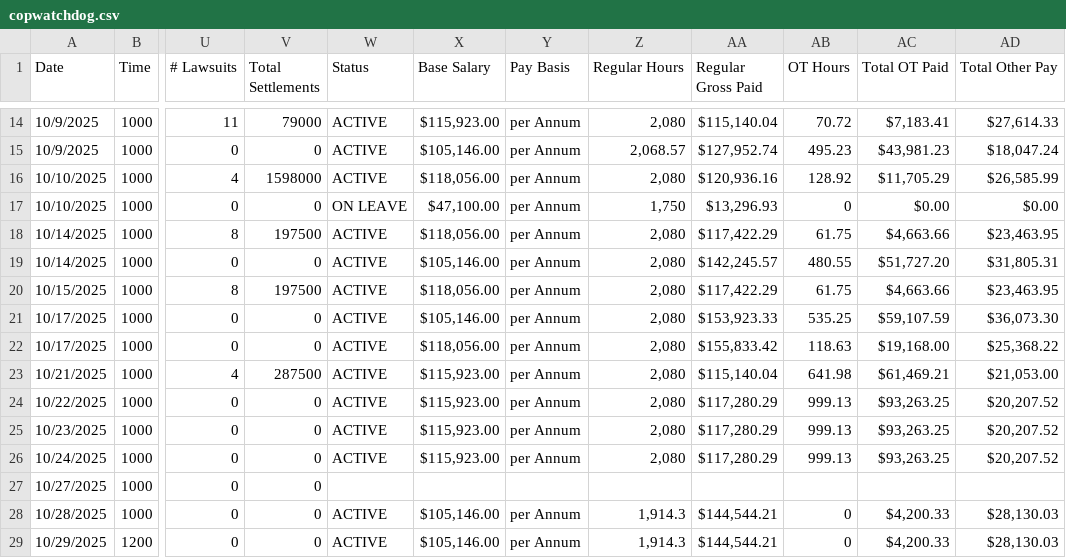
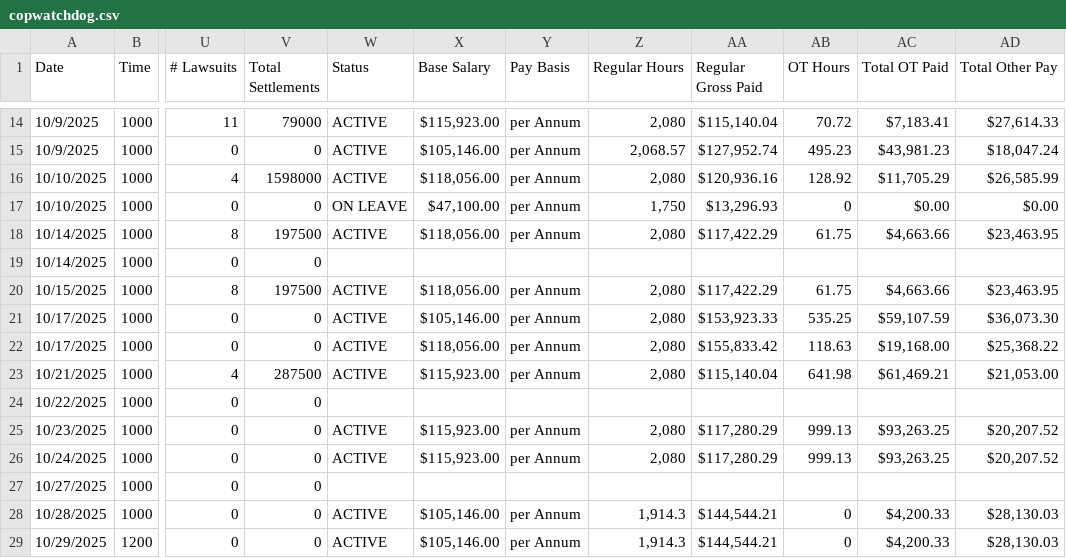
Before and after one commit to copwatchdog/THOTH, a CSV file: NYC/BRAIN/copwatchdog.csv, drawn as a sheet; only a part is shown, gaps mark what is left out; the diff covers the shown part only; the diff names each change by its address in the sheet, - before the commit and + after, or states it on an @@ line.

```diff
--- a/NYC/BRAIN/copwatchdog.csv
+++ b/NYC/BRAIN/copwatchdog.csv
-W19 (Status): ACTIVE
+W19 (Status): (empty)
-X19 (Base Salary): $105,146.00
+X19 (Base Salary): (empty)
-Y19 (Pay Basis): per Annum
+Y19 (Pay Basis): (empty)
-Z19 (Regular Hours): 2,080
+Z19 (Regular Hours): (empty)
-AA19 (Regular Gross Paid): $142,245.57
+AA19 (Regular Gross Paid): (empty)
-AB19 (OT Hours): 480.55
+AB19 (OT Hours): (empty)
-AC19 (Total OT Paid): $51,727.20
+AC19 (Total OT Paid): (empty)
-AD19 (Total Other Pay): $31,805.31
+AD19 (Total Other Pay): (empty)
-W24 (Status): ACTIVE
+W24 (Status): (empty)
-X24 (Base Salary): $115,923.00
+X24 (Base Salary): (empty)
-Y24 (Pay Basis): per Annum
+Y24 (Pay Basis): (empty)
-Z24 (Regular Hours): 2,080
+Z24 (Regular Hours): (empty)
-AA24 (Regular Gross Paid): $117,280.29
+AA24 (Regular Gross Paid): (empty)
-AB24 (OT Hours): 999.13
+AB24 (OT Hours): (empty)
-AC24 (Total OT Paid): $93,263.25
+AC24 (Total OT Paid): (empty)
-AD24 (Total Other Pay): $20,207.52
+AD24 (Total Other Pay): (empty)
```
Also changed, not shown: 32 edited cells elsewhere in this file, NYC/CSV/2510-copwatchdog.csv, 3 other files.
